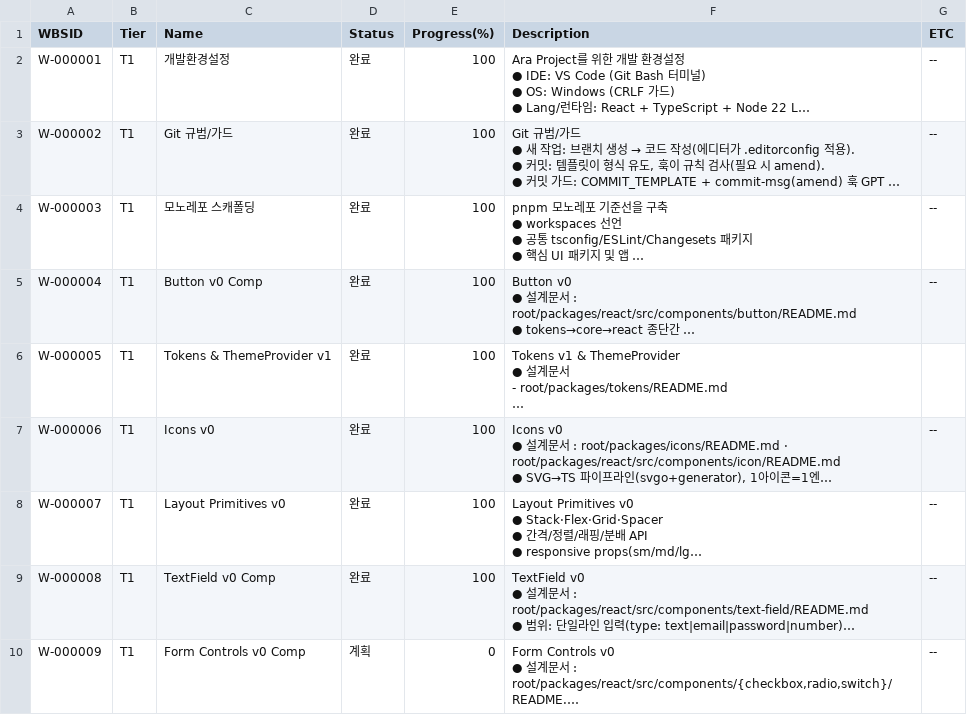
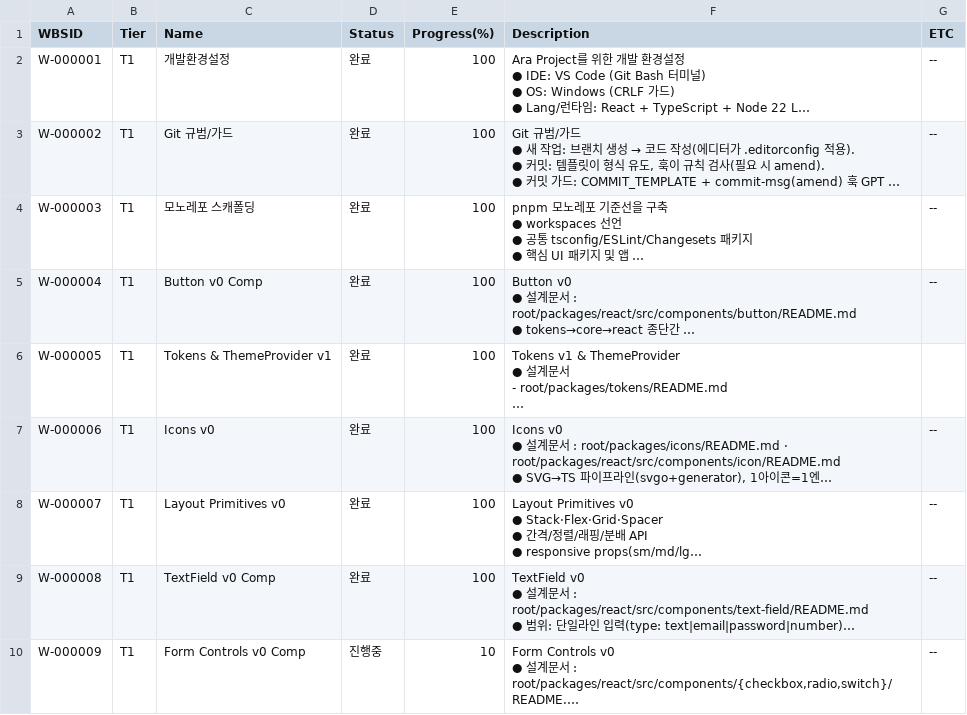
Before and after one commit to CompNh/ara, a CSV file: planning/WBS.csv, drawn as a sheet; long unchanged cells end in …; the diff names each change by its address in the sheet, - before the commit and + after, or states it on an @@ line.

```diff
--- a/planning/WBS.csv
+++ b/planning/WBS.csv
-D10 (Status): 계획
+D10 (Status): 진행중
-E10 (Progress(%)): 0
+E10 (Progress(%)): 10
```
Also changed, not shown: planning/Tasks.csv.
